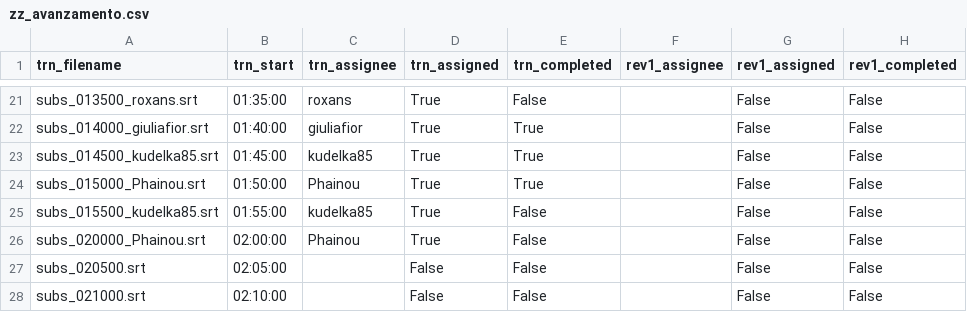
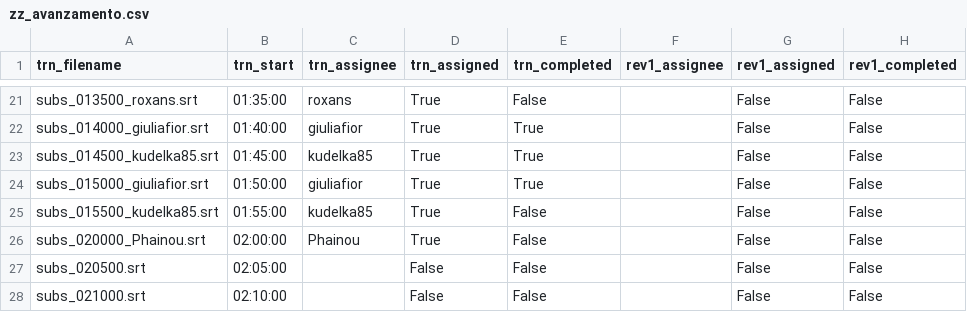
Before and after one commit to av-italia/subs, a CSV file: subs/arav/zz_avanzamento.csv, drawn as a sheet; only a part is shown, gaps mark what is left out; the diff names each change by its address in the sheet, - before the commit and + after, or states it on an @@ line.

```diff
--- a/subs/arav/zz_avanzamento.csv
+++ b/subs/arav/zz_avanzamento.csv
-A24 (trn_filename): subs_015000_Phainou.srt
+A24 (trn_filename): subs_015000_giuliafior.srt
-C24 (trn_assignee): Phainou
+C24 (trn_assignee): giuliafior
```
Also changed, not shown: 1 other file.
